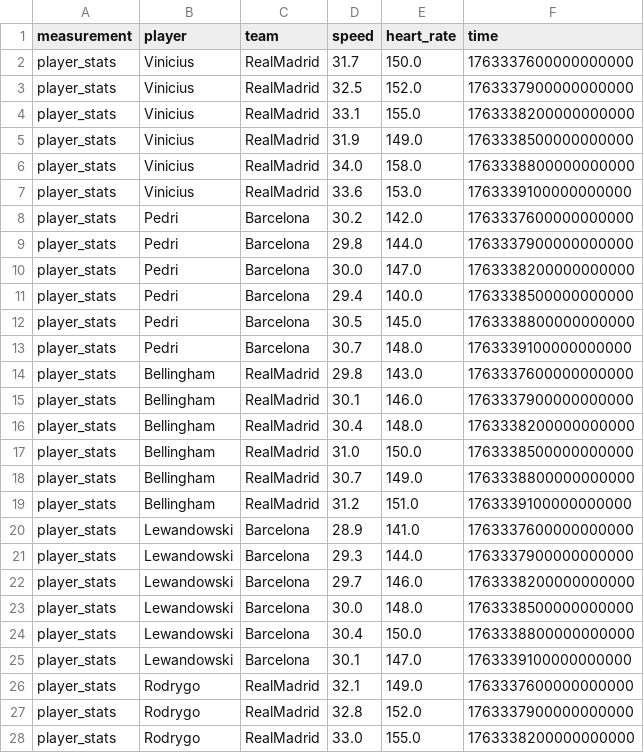
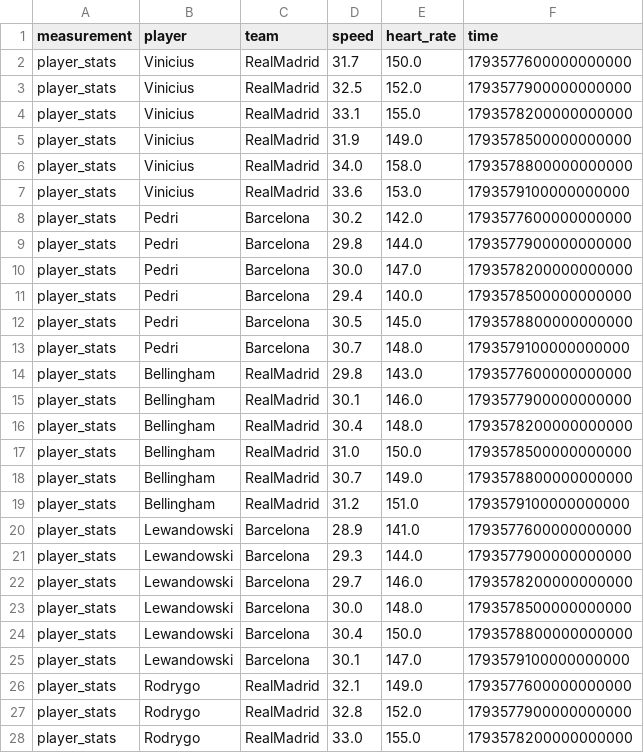
Before and after one commit to codigus-formacion/big-data-processing, a CSV file: influxdb/data/football_telemetry.csv, drawn as a sheet; only a part is shown; the diff covers the shown part only.

Commit message:
Update InfluxDB data dates to November 2026
Shift timestamps in the InfluxDB datasets and notebook examples so they
start on 2026-11-02 and stay within InfluxDB Cloud's 30-day retention.
Fix tag columns when loading football_events.csv and ignore .env files.

```diff
--- a/influxdb/data/football_telemetry.csv
+++ b/influxdb/data/football_telemetry.csv
@@ -1,28 +1,28 @@
 measurement,player,team,speed,heart_rate,time
-player_stats,Vinicius,RealMadrid,31.7,150.0,1763337600000000000
-player_stats,Vinicius,RealMadrid,32.5,152.0,1763337900000000000
-player_stats,Vinicius,RealMadrid,33.1,155.0,1763338200000000000
-player_stats,Vinicius,RealMadrid,31.9,149.0,1763338500000000000
-player_stats,Vinicius,RealMadrid,34.0,158.0,1763338800000000000
-player_stats,Vinicius,RealMadrid,33.6,153.0,1763339100000000000
-player_stats,Pedri,Barcelona,30.2,142.0,1763337600000000000
-player_stats,Pedri,Barcelona,29.8,144.0,1763337900000000000
-player_stats,Pedri,Barcelona,30.0,147.0,1763338200000000000
-player_stats,Pedri,Barcelona,29.4,140.0,1763338500000000000
-player_stats,Pedri,Barcelona,30.5,145.0,1763338800000000000
-player_stats,Pedri,Barcelona,30.7,148.0,1763339100000000000
-player_stats,Bellingham,RealMadrid,29.8,143.0,1763337600000000000
-player_stats,Bellingham,RealMadrid,30.1,146.0,1763337900000000000
-player_stats,Bellingham,RealMadrid,30.4,148.0,1763338200000000000
-player_stats,Bellingham,RealMadrid,31.0,150.0,1763338500000000000
-player_stats,Bellingham,RealMadrid,30.7,149.0,1763338800000000000
-player_stats,Bellingham,RealMadrid,31.2,151.0,1763339100000000000
-player_stats,Lewandowski,Barcelona,28.9,141.0,1763337600000000000
-player_stats,Lewandowski,Barcelona,29.3,144.0,1763337900000000000
-player_stats,Lewandowski,Barcelona,29.7,146.0,1763338200000000000
-player_stats,Lewandowski,Barcelona,30.0,148.0,1763338500000000000
-player_stats,Lewandowski,Barcelona,30.4,150.0,1763338800000000000
-player_stats,Lewandowski,Barcelona,30.1,147.0,1763339100000000000
-player_stats,Rodrygo,RealMadrid,32.1,149.0,1763337600000000000
-player_stats,Rodrygo,RealMadrid,32.8,152.0,1763337900000000000
-player_stats,Rodrygo,RealMadrid,33.0,155.0,1763338200000000000
+player_stats,Vinicius,RealMadrid,31.7,150.0,1793577600000000000
+player_stats,Vinicius,RealMadrid,32.5,152.0,1793577900000000000
+player_stats,Vinicius,RealMadrid,33.1,155.0,1793578200000000000
+player_stats,Vinicius,RealMadrid,31.9,149.0,1793578500000000000
+player_stats,Vinicius,RealMadrid,34.0,158.0,1793578800000000000
+player_stats,Vinicius,RealMadrid,33.6,153.0,1793579100000000000
+player_stats,Pedri,Barcelona,30.2,142.0,1793577600000000000
+player_stats,Pedri,Barcelona,29.8,144.0,1793577900000000000
+player_stats,Pedri,Barcelona,30.0,147.0,1793578200000000000
+player_stats,Pedri,Barcelona,29.4,140.0,1793578500000000000
+player_stats,Pedri,Barcelona,30.5,145.0,1793578800000000000
+player_stats,Pedri,Barcelona,30.7,148.0,1793579100000000000
+player_stats,Bellingham,RealMadrid,29.8,143.0,1793577600000000000
+player_stats,Bellingham,RealMadrid,30.1,146.0,1793577900000000000
+player_stats,Bellingham,RealMadrid,30.4,148.0,1793578200000000000
+player_stats,Bellingham,RealMadrid,31.0,150.0,1793578500000000000
+player_stats,Bellingham,RealMadrid,30.7,149.0,1793578800000000000
+player_stats,Bellingham,RealMadrid,31.2,151.0,1793579100000000000
+player_stats,Lewandowski,Barcelona,28.9,141.0,1793577600000000000
+player_stats,Lewandowski,Barcelona,29.3,144.0,1793577900000000000
+player_stats,Lewandowski,Barcelona,29.7,146.0,1793578200000000000
+player_stats,Lewandowski,Barcelona,30.0,148.0,1793578500000000000
+player_stats,Lewandowski,Barcelona,30.4,150.0,1793578800000000000
+player_stats,Lewandowski,Barcelona,30.1,147.0,1793579100000000000
+player_stats,Rodrygo,RealMadrid,32.1,149.0,1793577600000000000
+player_stats,Rodrygo,RealMadrid,32.8,152.0,1793577900000000000
+player_stats,Rodrygo,RealMadrid,33.0,155.0,1793578200000000000
```
Also changed, not shown: 3 edited cells elsewhere in this file, 5 other files.
